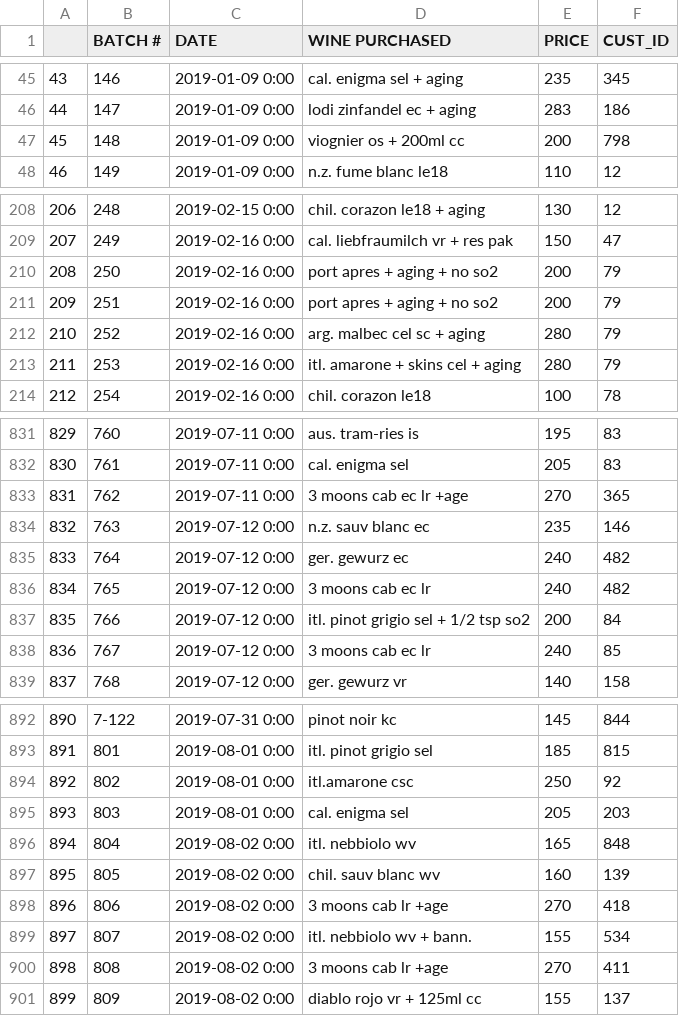
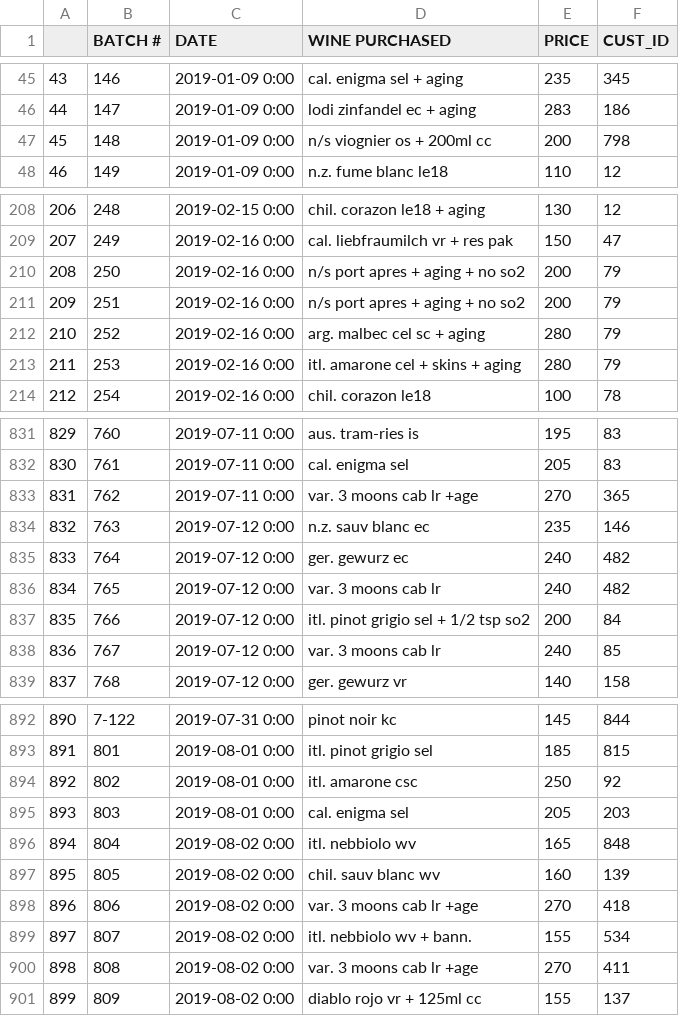
Before and after one commit to pjlcharlton/wine_sales_analysis, a CSV file: wine_sales_archive_anonymious.csv, drawn as a sheet; only a part is shown, gaps mark what is left out; the diff covers the shown part only.

```diff
--- a/wine_sales_archive_anonymious.csv
+++ b/wine_sales_archive_anonymious.csv
@@ -46,3 +46,3 @@
 44,147,2019-01-09 0:00, lodi zinfandel ec + aging,283,186
-45,148,2019-01-09 0:00, viognier os + 200ml cc,200,798
+45,148,2019-01-09 0:00, n/s viognier os + 200ml cc,200,798
 46,149,2019-01-09 0:00, n.z. fume blanc le18,110,12
@@ -209,6 +209,6 @@
 207,249,2019-02-16 0:00, cal. liebfraumilch vr + res pak,150,47
-208,250,2019-02-16 0:00, port apres + aging + no so2,200,79
-209,251,2019-02-16 0:00, port apres + aging + no so2,200,79
+208,250,2019-02-16 0:00,n/s port apres + aging + no so2,200,79
+209,251,2019-02-16 0:00,n/s port apres + aging + no so2,200,79
 210,252,2019-02-16 0:00, arg. malbec cel sc + aging,280,79
-211,253,2019-02-16 0:00, itl. amarone + skins cel + aging,280,79
+211,253,2019-02-16 0:00, itl. amarone cel + skins + aging,280,79
 212,254,2019-02-16 0:00, chil. corazon le18,100,78
@@ -832,8 +832,8 @@
 830,761,2019-07-11 0:00, cal. enigma sel,205,83
-831,762,2019-07-11 0:00, 3 moons cab ec lr +age,270,365
+831,762,2019-07-11 0:00, var. 3 moons cab lr +age,270,365
 832,763,2019-07-12 0:00, n.z. sauv blanc ec,235,146
 833,764,2019-07-12 0:00, ger. gewurz ec,240,482
-834,765,2019-07-12 0:00, 3 moons cab ec lr,240,482
+834,765,2019-07-12 0:00, var. 3 moons cab lr,240,482
 835,766,2019-07-12 0:00, itl. pinot grigio sel + 1/2 tsp so2,200,84
-836,767,2019-07-12 0:00, 3 moons cab ec lr,240,85
+836,767,2019-07-12 0:00, var. 3 moons cab lr,240,85
 837,768,2019-07-12 0:00,ger. gewurz vr,140,158
@@ -893,3 +893,3 @@
 891,801,2019-08-01 0:00, itl. pinot grigio sel,185,815
-892,802,2019-08-01 0:00, itl.amarone csc,250,92
+892,802,2019-08-01 0:00, itl. amarone csc,250,92
 893,803,2019-08-01 0:00, cal. enigma sel,205,203
@@ -897,5 +897,5 @@
 895,805,2019-08-02 0:00, chil. sauv blanc wv,160,139
-896,806,2019-08-02 0:00, 3 moons cab lr +age,270,418
+896,806,2019-08-02 0:00, var. 3 moons cab lr +age,270,418
 897,807,2019-08-02 0:00, itl. nebbiolo wv + bann.,155,534
-898,808,2019-08-02 0:00, 3 moons cab lr +age,270,411
+898,808,2019-08-02 0:00, var. 3 moons cab lr +age,270,411
 899,809,2019-08-02 0:00, diablo rojo vr + 125ml cc,155,137
```
Also changed, not shown: 91 edited cells elsewhere in this file.
